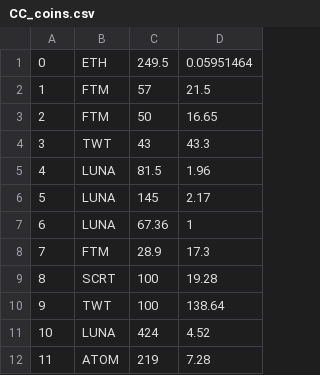
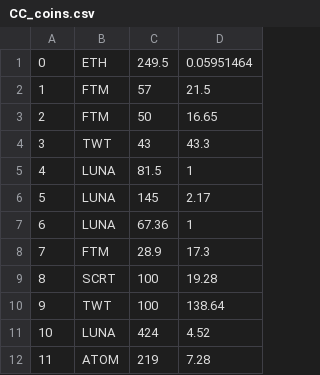
Before and after one commit to betanec/PnL_CC, a CSV file: CC_coins.csv, drawn as a sheet.

```diff
--- a/CC_coins.csv
+++ b/CC_coins.csv
@@ -4,3 +4,3 @@
 3,TWT,43,43.3
-4,LUNA,81.5,1.96
+4,LUNA,81.5,1
 5,LUNA,145,2.17
```
Also changed, not shown: prox_container.csv, 1 other file.
